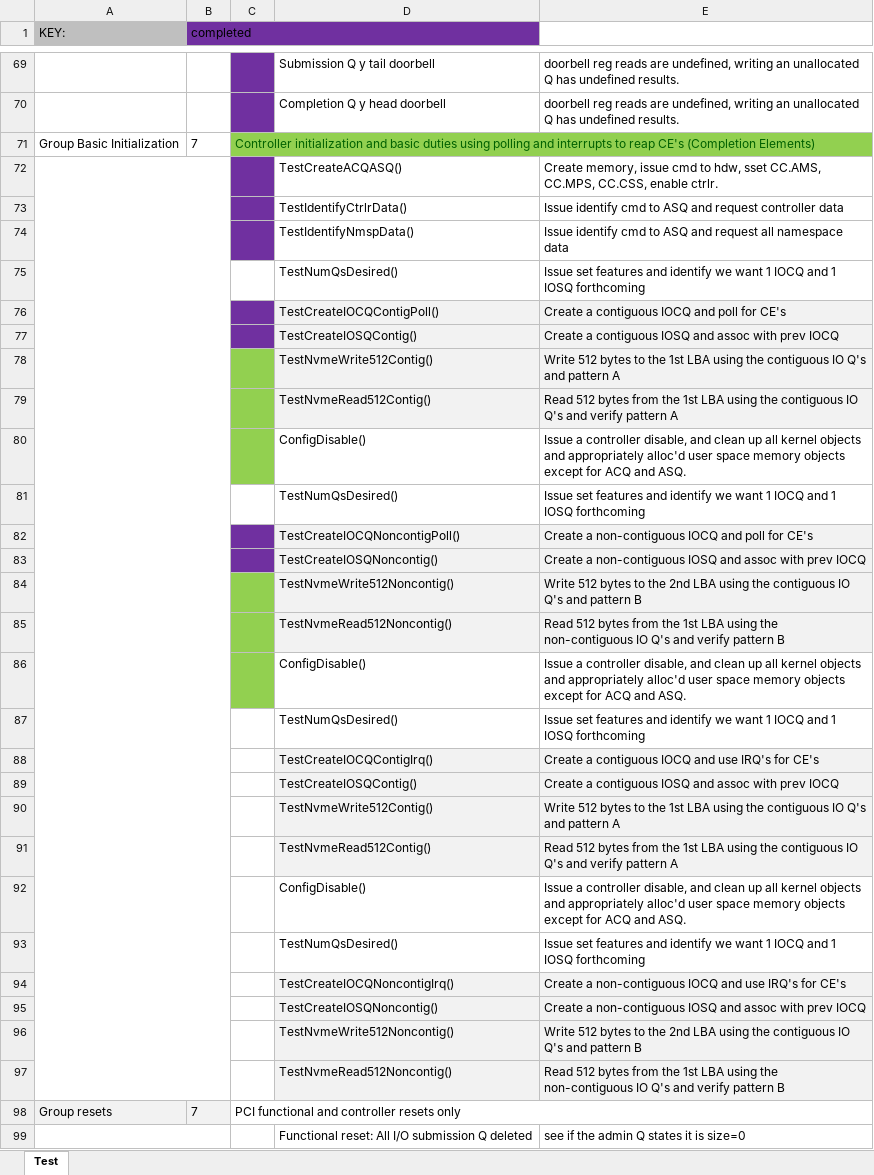
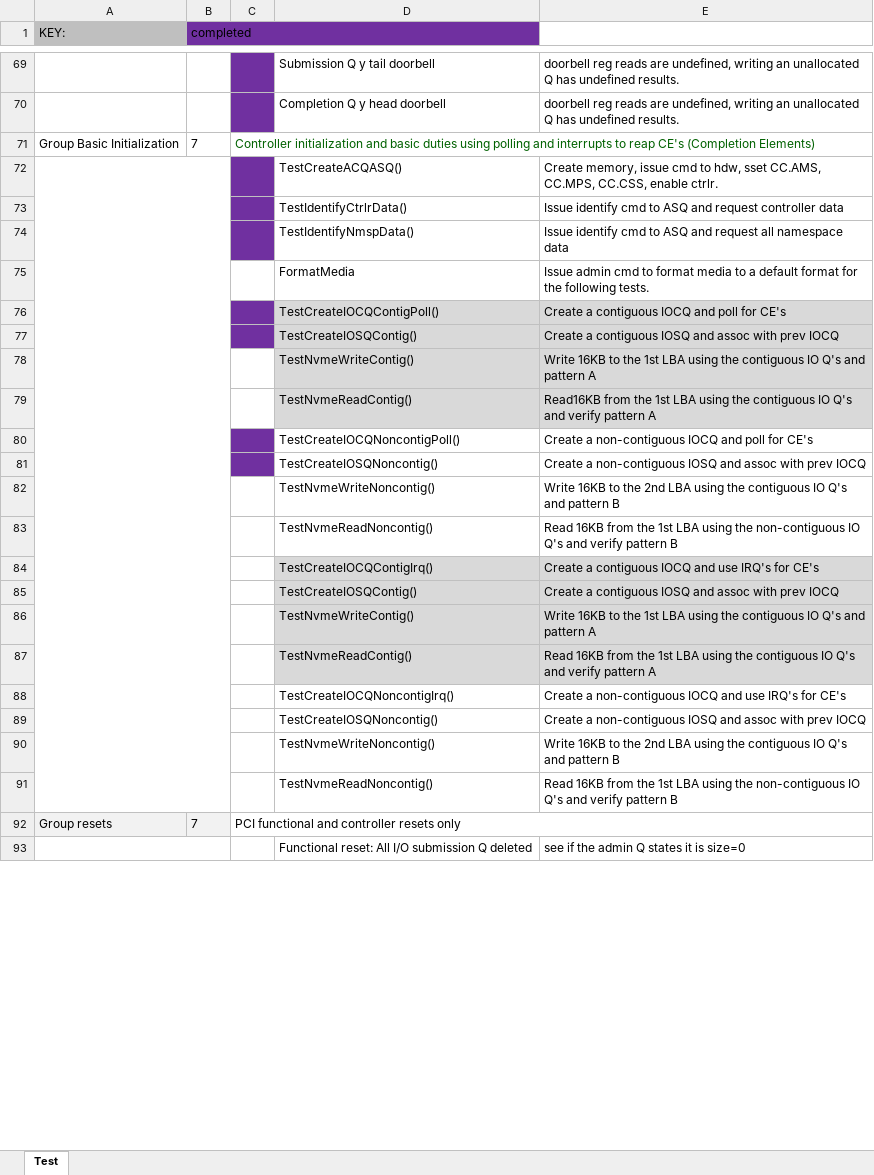
Before and after one commit to nvmecompliance/tnvme, an Excel workbook: Doc/testPlan.xlsx, sheet Test, drawn as a sheet; only a part is shown, gaps mark what is left out; values as stored, in another font and other column widths than the file's, no borders; charts and pictures not drawn; removed rows and columns are numbered as before the commit, all else as after; the diff names each change by its address in the sheet, - before the commit and + after, or states it on an @@ line.

```diff
--- a/Doc/testPlan.xlsx (sheet Test)
+++ b/Doc/testPlan.xlsx (sheet Test)
-C71:E71 fill: #92D050
+C71:E71 fill: none
-row 75:  |  |  | TestNumQsDesired() | Issue set features and identify we want 1 IOCQ and 1 IOSQ forthcoming
+row 75:  |  |  | FormatMedia | Issue admin cmd to format media to a default format for the following tests.
-D76:E79 fill: #F2F2F2
+D76:E79 fill: #D9D9D9
-C78:C79 fill: #92D050
+C78:C79 fill: none
-D78: TestNvmeWrite512Contig()
+D78: TestNvmeWriteContig()
-E78: Write 512 bytes to the…
+E78: Write 16KB to the…
-D79: TestNvmeRead512Contig()
+D79: TestNvmeReadContig()
-E79: Read 512 bytes from the…
+E79: Read16KB from the…
-row 80:  |  |  | ConfigDisable() | Issue a controller disable, and clean up all kernel objects and appropriately alloc'd user space memory objects except for ACQ and ASQ.
-row 81:  |  |  | TestNumQsDesired() | Issue set features and identify we want 1 IOCQ and 1 IOSQ forthcoming
-D80:E83 fill: #F2F2F2
+D80:E83 fill: none
-C82:C83 fill: #92D050
+C82:C83 fill: none
-D82: TestNvmeWrite512Noncontig()
+D82: TestNvmeWriteNoncontig()
-E82: Write 512 bytes to the…
+E82: Write 16KB to the…
-D83: TestNvmeRead512Noncontig()
+D83: TestNvmeReadNoncontig()
-E83: Read 512 bytes from the…
+E83: Read 16KB from the…
-row 86:  |  |  | ConfigDisable() | Issue a controller disable, and clean up all kernel objects and appropriately alloc'd user space memory objects except for ACQ and ASQ.
-row 87:  |  |  | TestNumQsDesired() | Issue set features and identify we want 1 IOCQ and 1 IOSQ forthcoming
-D84:E87 fill: #F2F2F2
+D84:E87 fill: #D9D9D9
-D86: TestNvmeWrite512Contig()
+D86: TestNvmeWriteContig()
-E86: Write 512 bytes to the…
+E86: Write 16KB to the…
-D87: TestNvmeRead512Contig()
+D87: TestNvmeReadContig()
-E87: Read 512 bytes from the…
+E87: Read 16KB from the…
-row 92:  |  |  | ConfigDisable() | Issue a controller disable, and clean up all kernel objects and appropriately alloc'd user space memory objects except for ACQ and ASQ.
-row 93:  |  |  | TestNumQsDesired() | Issue set features and identify we want 1 IOCQ and 1 IOSQ forthcoming
-D88:E91 fill: #F2F2F2
+D88:E91 fill: none
-D90: TestNvmeWrite512Noncontig()
+D90: TestNvmeWriteNoncontig()
-E90: Write 512 bytes to the…
+E90: Write 16KB to the…
-D91: TestNvmeRead512Noncontig()
+D91: TestNvmeReadNoncontig()
-E91: Read 512 bytes from the…
+E91: Read 16KB from the…
```
Also changed, not shown: charts or pictures, 31 other files.
